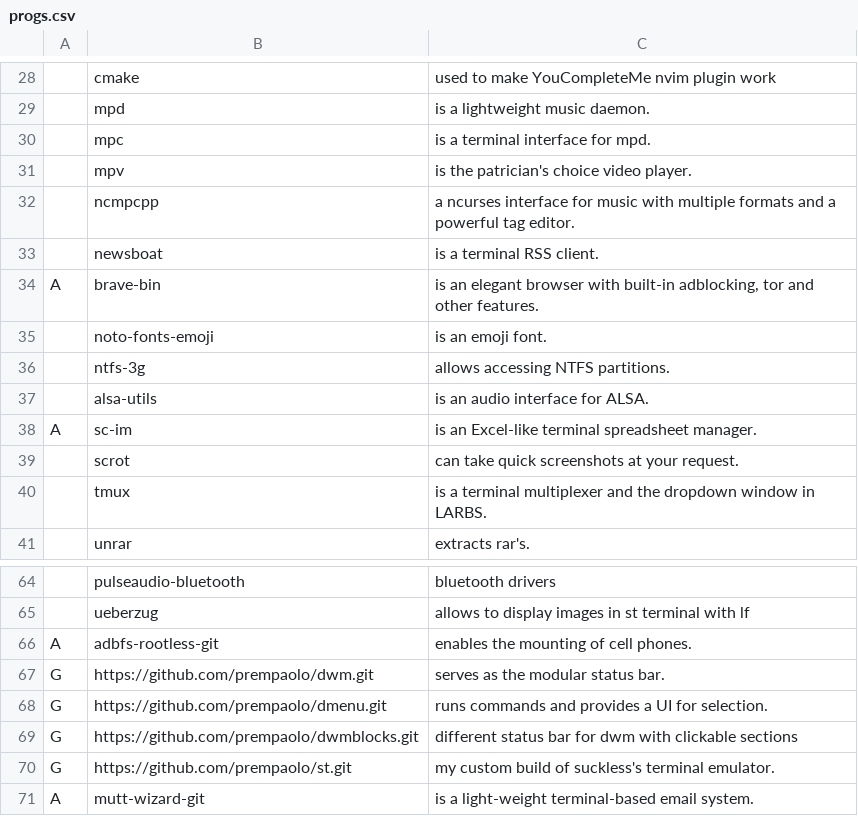
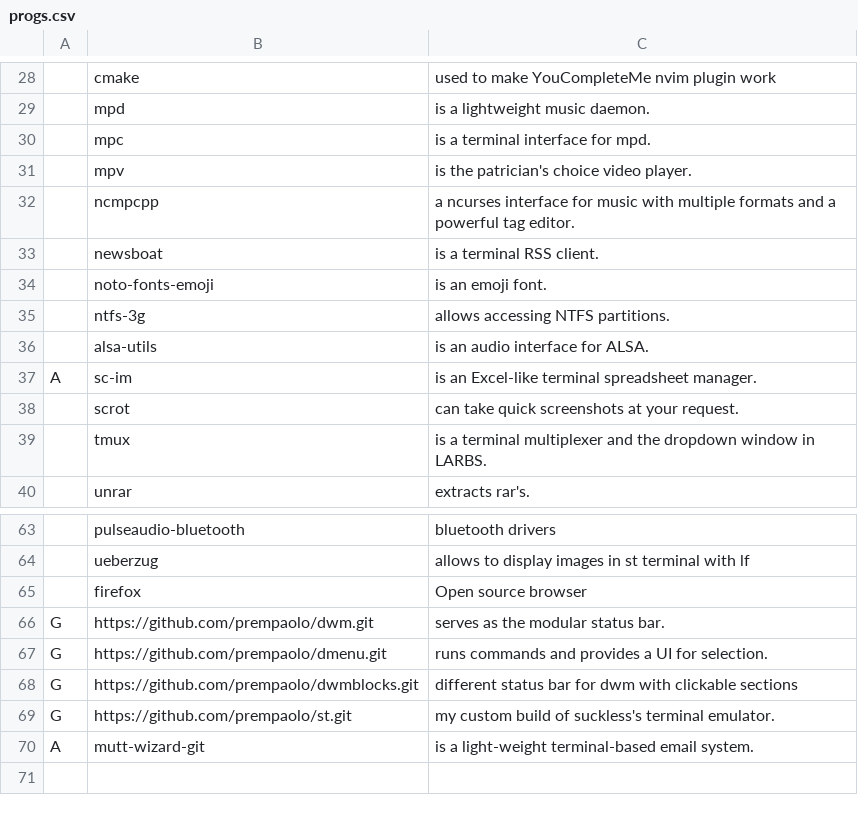
Before and after one commit to prempaolo/PARBS, a CSV file: progs.csv, drawn as a sheet; only a part is shown, gaps mark what is left out; removed rows and columns are numbered as before the commit, all else as after; the diff names each change by its address in the sheet, - before the commit and + after, or states it on an @@ line.

Commit message:
added firefox

```diff
--- a/progs.csv
+++ b/progs.csv
-row 34: A | brave-bin | is an elegant browser with built-in adblocking, tor and other features.
-row 66: A | adbfs-rootless-git | enables the mounting of cell phones.
+row 65:  | firefox | Open source browser
```
Also changed, not shown: 1 other file.
